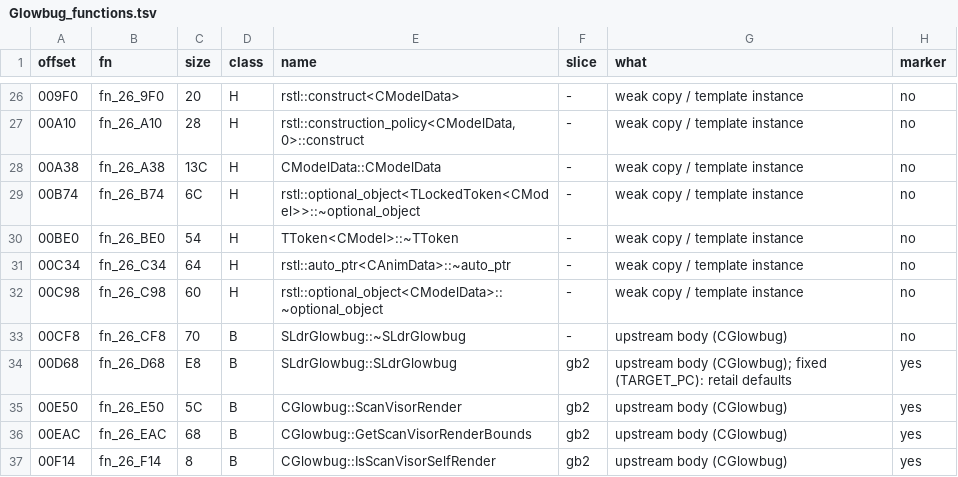
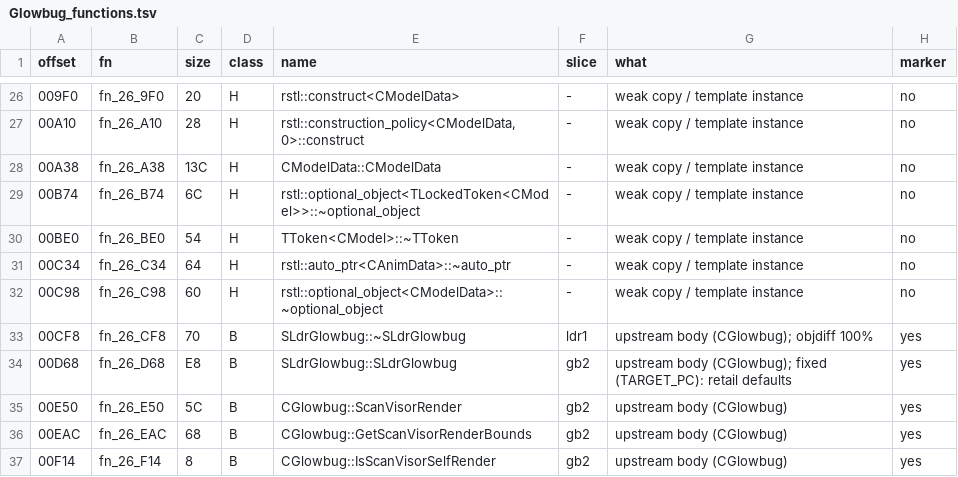
Before and after one commit to NitrosGits/MetroidPrime2Port-DSU, a TSV file: docs/module-analysis/Glowbug_functions.tsv, drawn as a sheet; only a part is shown, gaps mark what is left out.

```diff
--- a/docs/module-analysis/Glowbug_functions.tsv
+++ b/docs/module-analysis/Glowbug_functions.tsv
@@ -32,3 +32,3 @@ offset	fn	size	class	name	slice	what	marker
 00C98	fn_26_C98	60	H	rstl::optional_object<CModelData>::~optional_object	-	weak copy / template instance	no
-00CF8	fn_26_CF8	70	B	SLdrGlowbug::~SLdrGlowbug	-	upstream body (CGlowbug)	no
+00CF8	fn_26_CF8	70	B	SLdrGlowbug::~SLdrGlowbug	ldr1	upstream body (CGlowbug); objdiff 100%	yes
 00D68	fn_26_D68	E8	B	SLdrGlowbug::SLdrGlowbug	gb2	upstream body (CGlowbug); fixed (TARGET_PC): retail defaults	yes
```
Also changed, not shown: docs/module-analysis/Grenchler_functions.tsv, docs/module-analysis/Splinter_functions.tsv, 7 other files.
